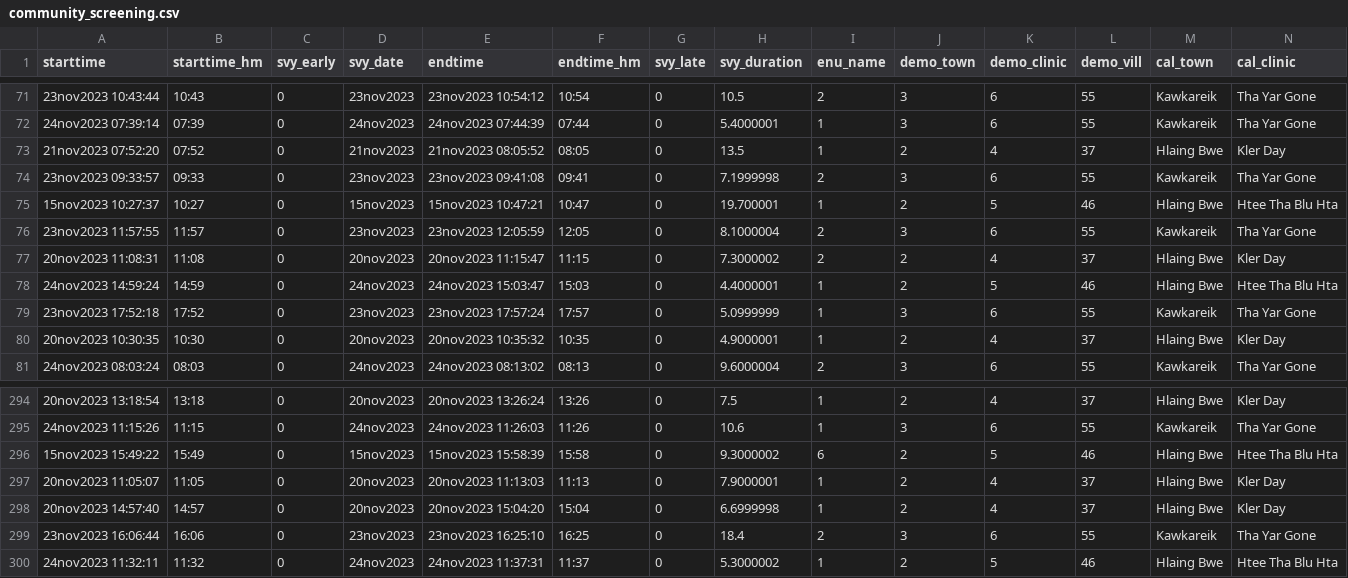
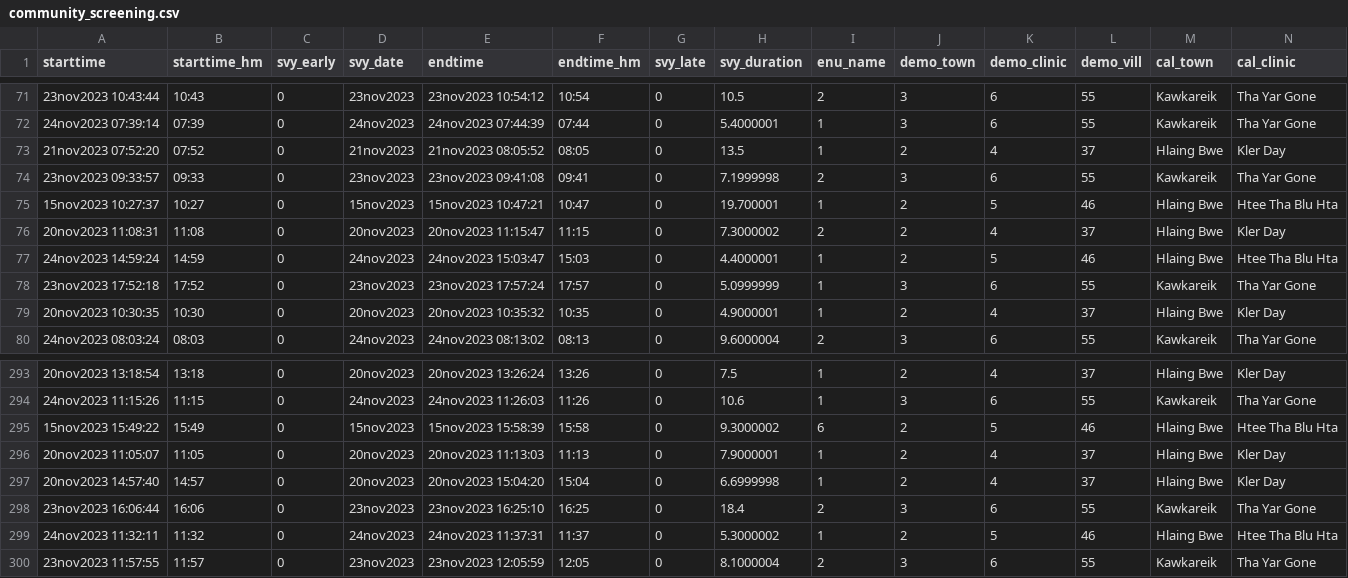
Before and after one commit to naneimon/CVD_Project-1, a CSV file: 06_CVD_Screening_Dashboard/community_screening.csv, drawn as a sheet; only a part is shown, gaps mark what is left out; removed rows and columns are numbered as before the commit, all else as after; rows hold the shown columns only; the diff names each change by its address in the sheet, - before the commit and + after, or states it on an @@ line.

```diff
--- a/06_CVD_Screening_Dashboard/community_screening.csv
+++ b/06_CVD_Screening_Dashboard/community_screening.csv
-row 76: 23nov2023 11:57:55 | 11:57 | 0 | 23nov2023 | 23nov2023 12:05:59 | 12:05 | 0 | 8.1000004 | 2 | 3 | 6 | 55 | Kawkareik | Tha Yar Gone
+row 300: 23nov2023 11:57:55 | 11:57 | 0 | 23nov2023 | 23nov2023 12:05:59 | 12:05 | 0 | 8.1000004 | 2 | 3 | 6 | 55 | Kawkareik | Tha Yar Gone
```
Also changed, not shown: 06_CVD_Screening_Dashboard/cvd_screening_monitoring/community_screening.csv, 15 other files.
